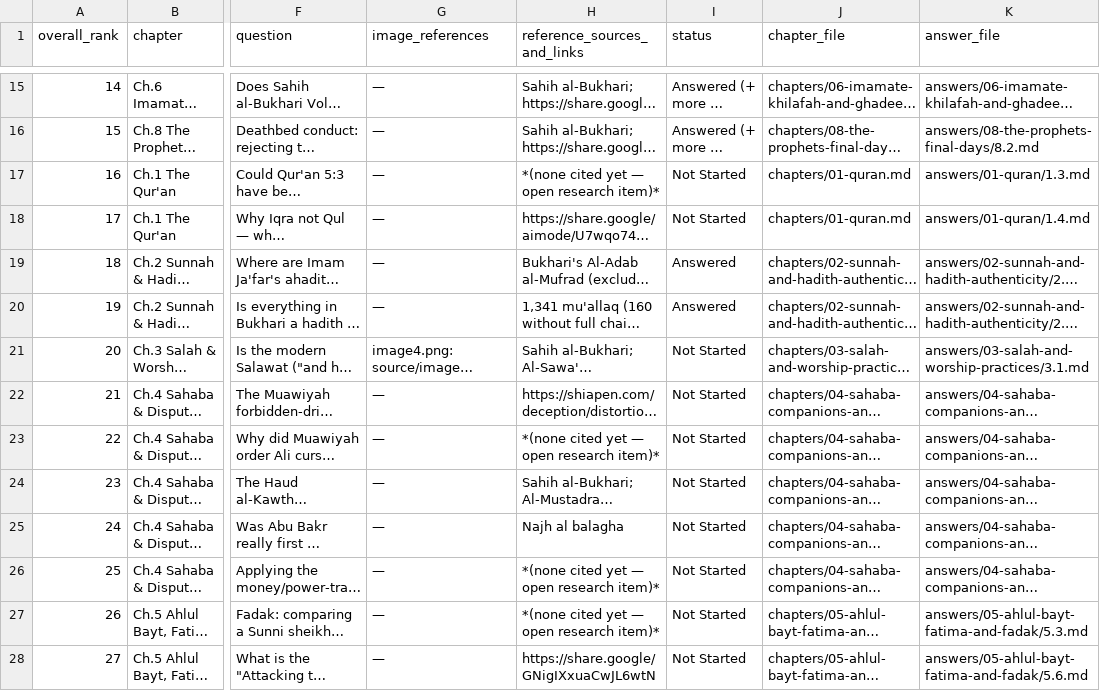
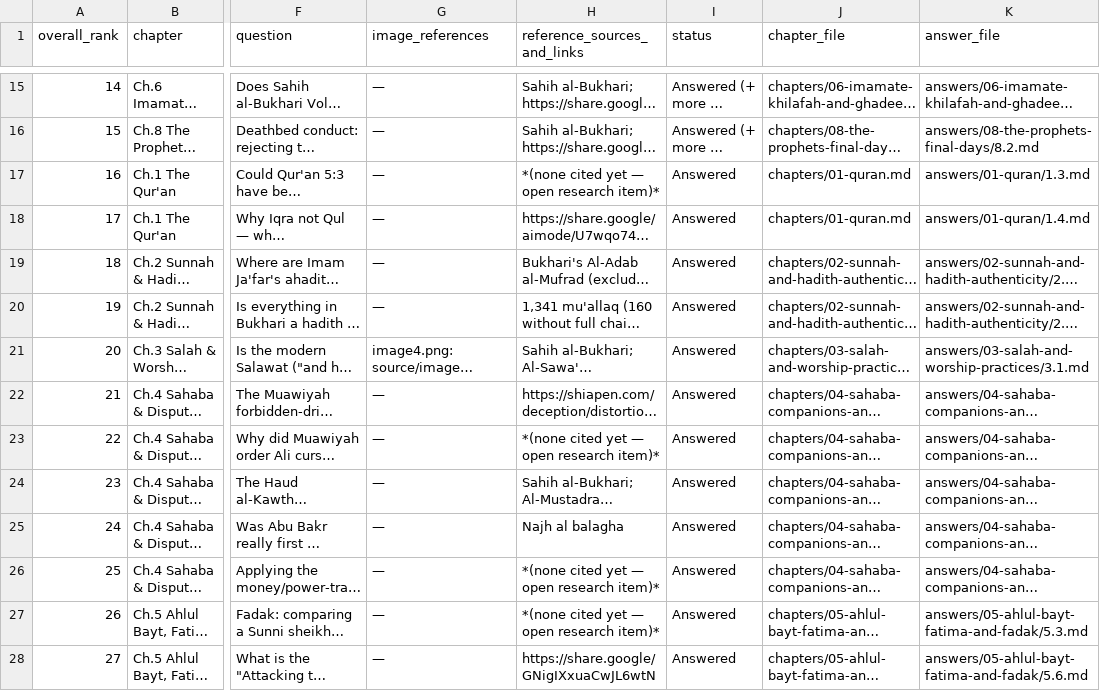
Before and after one commit to reachapplabs-cloud/TTSSYF, a CSV file: shia-sunni-clarification-qs-v2/MASTER-TABLE.csv, drawn as a sheet; only a part is shown, gaps mark what is left out; long unchanged cells end in …; the diff covers the shown part only; the diff names each change by its address in the sheet, - before the commit and + after, or states it on an @@ line.

```diff
--- a/shia-sunni-clarification-qs-v2/MASTER-TABLE.csv
+++ b/shia-sunni-clarification-qs-v2/MASTER-TABLE.csv
-I17:I18 (status): Not Started
+I17:I18 (status): Answered
-I21:I28 (status): Not Started
+I21:I28 (status): Answered
```
Also changed, not shown: 11 edited cells elsewhere in this file, 10 other files.
